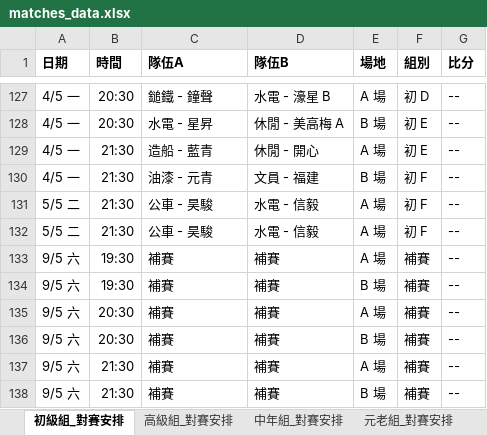
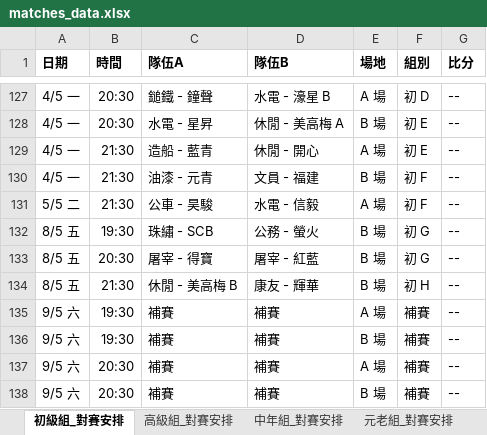
Before and after one commit to vizaiweb/macau-snowcup-2026, an Excel workbook: matches_data.xlsx, sheet 初級組_對賽安排, drawn as a sheet; only a part is shown, gaps mark what is left out; the shorter side is filled out with more unchanged rows; values as stored, in another font and other column widths than the file's, no borders; removed rows and columns are numbered as before the commit, all else as after; the diff names each change by its address in the sheet, - before the commit and + after, or states it on an @@ line.

```diff
--- a/matches_data.xlsx (sheet 初級組_對賽安排)
+++ b/matches_data.xlsx (sheet 初級組_對賽安排)
-row 132: 5/5 二 | 21:30 | 公車 - 昊駿 | 水電 - 信毅 | A 場 | 初 F | --
+row 132: 8/5 五 | 19:30 | 珠繡 - SCB | 公務 - 螢火 | B 場 | 初 G | --
+row 133: 8/5 五 | 20:30 | 屠宰 - 得寶 | 屠宰 - 紅藍 | B 場 | 初 G | --
+row 134: 8/5 五 | 21:30 | 休閒 - 美高梅 B | 康友 - 輝華 | B 場 | 初 H | --
```
Also changed, not shown: sheet 高級組_對賽安排, sheet 中年組_對賽安排, sheet 元老組_對賽安排.
